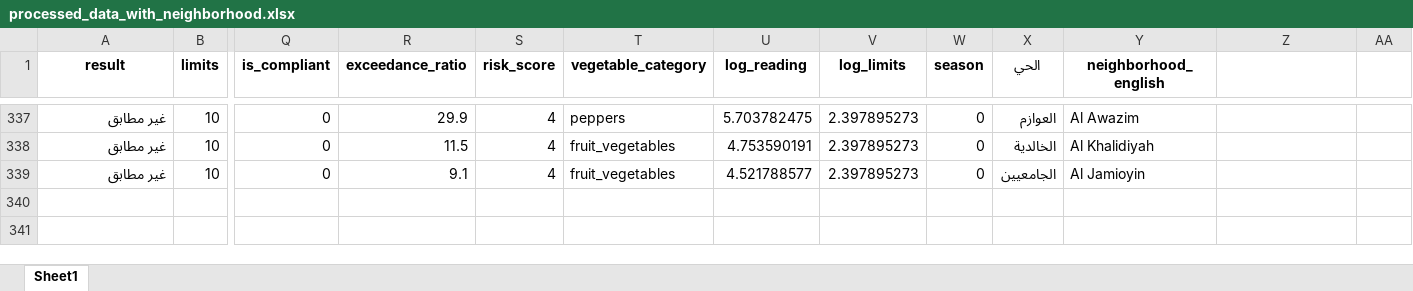
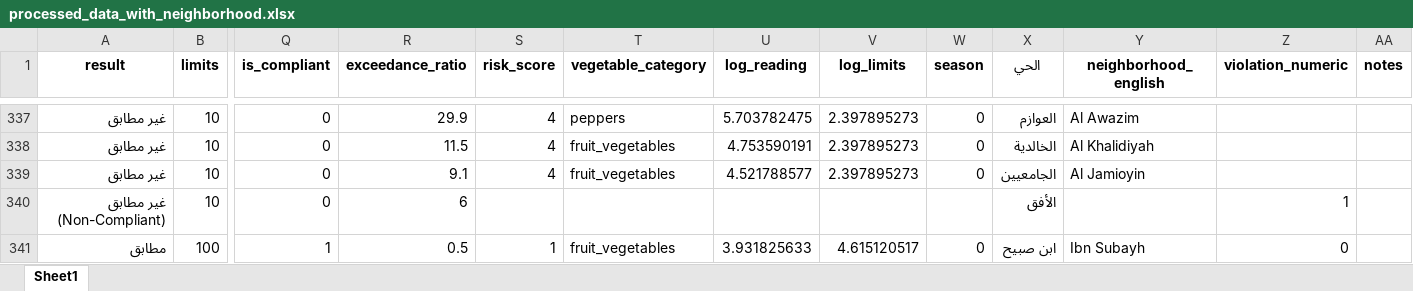
Before and after one commit to sadek1984/my-mini-rag, an Excel workbook: src/LARS/processed_data_with_neighborhood.xlsx, sheet Sheet1, drawn as a sheet; only a part is shown, gaps mark what is left out; values as stored, in another font and other column widths than the file's, no borders; rows hold the shown columns only; the diff names each change by its address in the sheet, - before the commit and + after, or states it on an @@ line.

Commit message:
success_data_entry

```diff
--- a/src/LARS/processed_data_with_neighborhood.xlsx (sheet Sheet1)
+++ b/src/LARS/processed_data_with_neighborhood.xlsx (sheet Sheet1)
-Z1: (empty)
+Z1: violation_numeric
-AA1: (empty)
+AA1: notes
+row 340: غير مطابق (Non-Compliant) | 10 | 0 | 6 |  |  |  |  |  | الأفق |  | 1
+row 341: مطابق | 100 | 1 | 0.5 | 1 | fruit_vegetables | 3.931825633 | 4.615120517 | 0 | ابن صبيح | Ibn Subayh | 0
```
Also changed, not shown: 1 other file.
